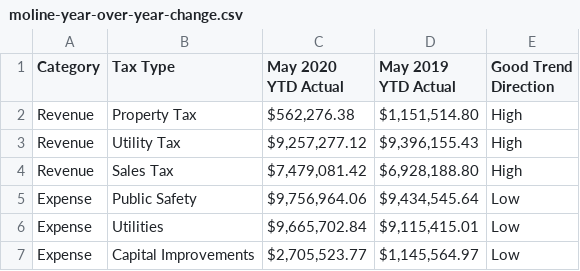
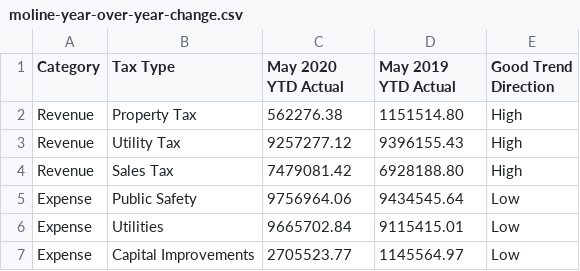
Before and after one commit to adnanmahmud/finance-reports, a CSV file: finance-reports/data/moline-year-over-year-change.csv, drawn as a sheet.

```diff
--- a/finance-reports/data/moline-year-over-year-change.csv
+++ b/finance-reports/data/moline-year-over-year-change.csv
@@ -1,7 +1,7 @@
 Category,Tax Type,May 2020 YTD Actual,May 2019 YTD Actual,Good Trend Direction
-Revenue,Property Tax,"$562,276.38","$1,151,514.80",High
-Revenue,Utility Tax,"$9,257,277.12","$9,396,155.43",High
-Revenue,Sales Tax,"$7,479,081.42","$6,928,188.80",High
-Expense,Public Safety,"$9,756,964.06","$9,434,545.64",Low
-Expense,Utilities,"$9,665,702.84","$9,115,415.01",Low
-Expense,Capital Improvements,"$2,705,523.77","$1,145,564.97",Low
+Revenue,Property Tax,562276.38,1151514.80,High
+Revenue,Utility Tax,9257277.12,9396155.43,High
+Revenue,Sales Tax,7479081.42,6928188.80,High
+Expense,Public Safety,9756964.06,9434545.64,Low
+Expense,Utilities,9665702.84,9115415.01,Low
+Expense,Capital Improvements,2705523.77,1145564.97,Low
```
Also changed, not shown: finance-reports/data/moline-budget-actual-1219.csv.
